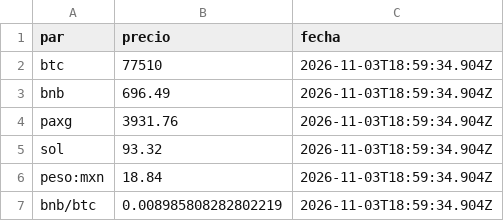
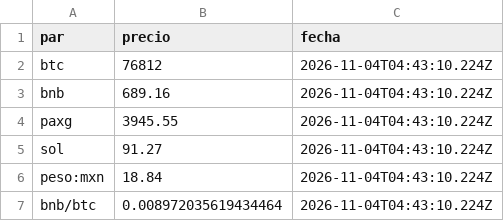
Before and after one commit to etherusko/binanca_api_prices, a CSV file: precios.csv, drawn as a sheet.

```diff
--- a/precios.csv
+++ b/precios.csv
@@ -1,7 +1,7 @@
 par,precio,fecha
-btc,77510,2026-11-03T18:59:34.904Z
-bnb,696.49,2026-11-03T18:59:34.904Z
-paxg,3931.76,2026-11-03T18:59:34.904Z
-sol,93.32,2026-11-03T18:59:34.904Z
-peso:mxn,18.84,2026-11-03T18:59:34.904Z
-bnb/btc,0.008985808282802219,2026-11-03T18:59:34.904Z
+btc,76812,2026-11-04T04:43:10.224Z
+bnb,689.16,2026-11-04T04:43:10.224Z
+paxg,3945.55,2026-11-04T04:43:10.224Z
+sol,91.27,2026-11-04T04:43:10.224Z
+peso:mxn,18.84,2026-11-04T04:43:10.224Z
+bnb/btc,0.008972035619434464,2026-11-04T04:43:10.224Z
```
